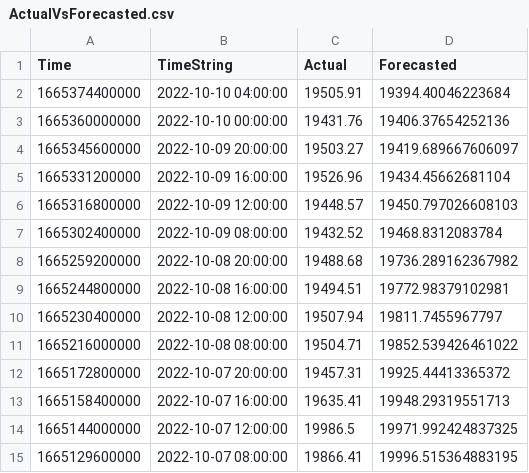
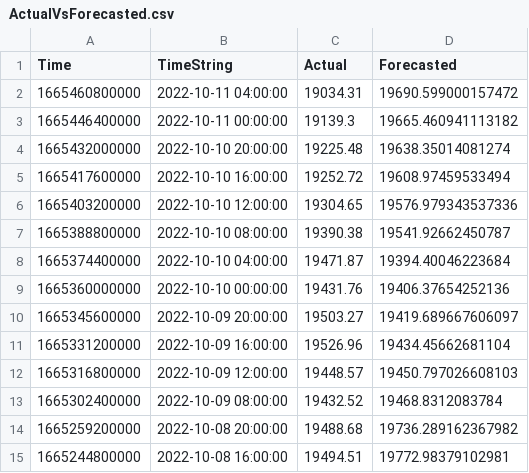
Before and after one commit to krishnajiraoh/my-crypto-world, a CSV file: forecast/data/ActualVsForecasted.csv, drawn as a sheet; only a part is shown; the shorter side is filled out with more unchanged rows.

Commit message:
Updated by Monitoring script using PyGithub API

```diff
--- a/forecast/data/ActualVsForecasted.csv
+++ b/forecast/data/ActualVsForecasted.csv
@@ -1,3 +1,9 @@
 Time,TimeString,Actual,Forecasted
-1665374400000,2022-10-10 04:00:00,19505.91,19394.40046223684
+1665460800000,2022-10-11 04:00:00,19034.31,19690.599000157472
+1665446400000,2022-10-11 00:00:00,19139.3,19665.460941113182
+1665432000000,2022-10-10 20:00:00,19225.48,19638.35014081274
+1665417600000,2022-10-10 16:00:00,19252.72,19608.97459533494
+1665403200000,2022-10-10 12:00:00,19304.65,19576.979343537336
+1665388800000,2022-10-10 08:00:00,19390.38,19541.92662450787
+1665374400000,2022-10-10 04:00:00,19471.87,19394.40046223684
 1665360000000,2022-10-10 00:00:00,19431.76,19406.37654252136
```
